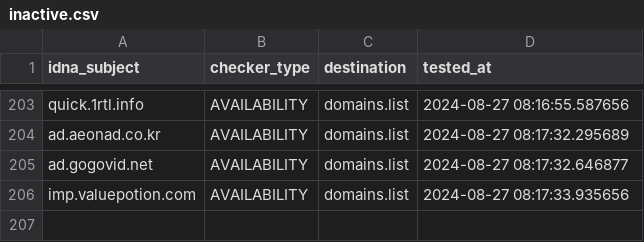
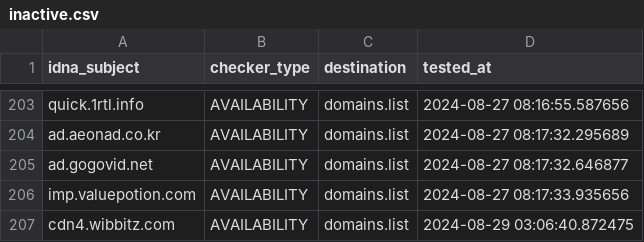
Before and after one commit to Ultimate-Hosts-Blacklist/YousList, a CSV file: .pyfunceble/inactive.csv, drawn as a sheet; only a part is shown, gaps mark what is left out.

```diff
--- a/.pyfunceble/inactive.csv
+++ b/.pyfunceble/inactive.csv
@@ -206 +206,2 @@ ad.gogovid.net,AVAILABILITY,domains.list,2024-08-27 08:17:32.646877
 imp.valuepotion.com,AVAILABILITY,domains.list,2024-08-27 08:17:33.935656
+cdn4.wibbitz.com,AVAILABILITY,domains.list,2024-08-29 03:06:40.872475
```
Also changed, not shown: 20 other files.
